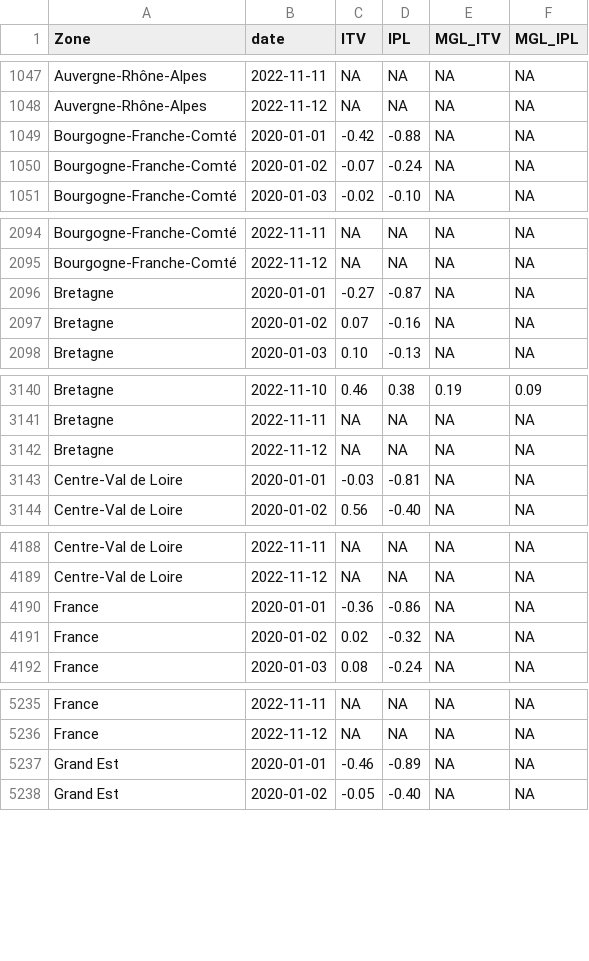
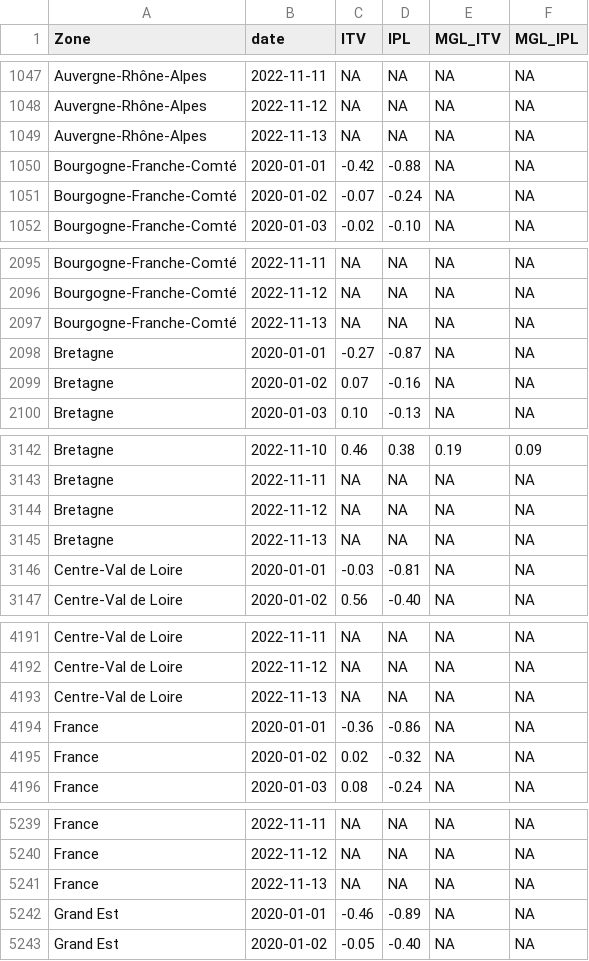
Before and after one commit to CEREMA/data-trafic, a CSV file: fr/latest.csv, drawn as a sheet; only a part is shown, gaps mark what is left out; the diff covers the shown part only.

```diff
--- a/fr/latest.csv
+++ b/fr/latest.csv
@@ -1048,2 +1048,3 @@ Auvergne-Rhône-Alpes,2022-11-11,NA,NA,NA,NA
 Auvergne-Rhône-Alpes,2022-11-12,NA,NA,NA,NA
+Auvergne-Rhône-Alpes,2022-11-13,NA,NA,NA,NA
 Bourgogne-Franche-Comté,2020-01-01,-0.42,-0.88,NA,NA
@@ -2095,2 +2096,3 @@ Bourgogne-Franche-Comté,2022-11-11,NA,NA,NA,NA
 Bourgogne-Franche-Comté,2022-11-12,NA,NA,NA,NA
+Bourgogne-Franche-Comté,2022-11-13,NA,NA,NA,NA
 Bretagne,2020-01-01,-0.27,-0.87,NA,NA
@@ -3142,2 +3144,3 @@ Bretagne,2022-11-11,NA,NA,NA,NA
 Bretagne,2022-11-12,NA,NA,NA,NA
+Bretagne,2022-11-13,NA,NA,NA,NA
 Centre-Val de Loire,2020-01-01,-0.03,-0.81,NA,NA
@@ -4189,2 +4192,3 @@ Centre-Val de Loire,2022-11-11,NA,NA,NA,NA
 Centre-Val de Loire,2022-11-12,NA,NA,NA,NA
+Centre-Val de Loire,2022-11-13,NA,NA,NA,NA
 France,2020-01-01,-0.36,-0.86,NA,NA
@@ -5236,2 +5240,3 @@ France,2022-11-11,NA,NA,NA,NA
 France,2022-11-12,NA,NA,NA,NA
+France,2022-11-13,NA,NA,NA,NA
 Grand Est,2020-01-01,-0.46,-0.89,NA,NA
```
Also changed, not shown: 8 added rows elsewhere in this file, collectivites/paris_brut_latest.csv, collectivites/paris_latest.csv, 2 other files.
